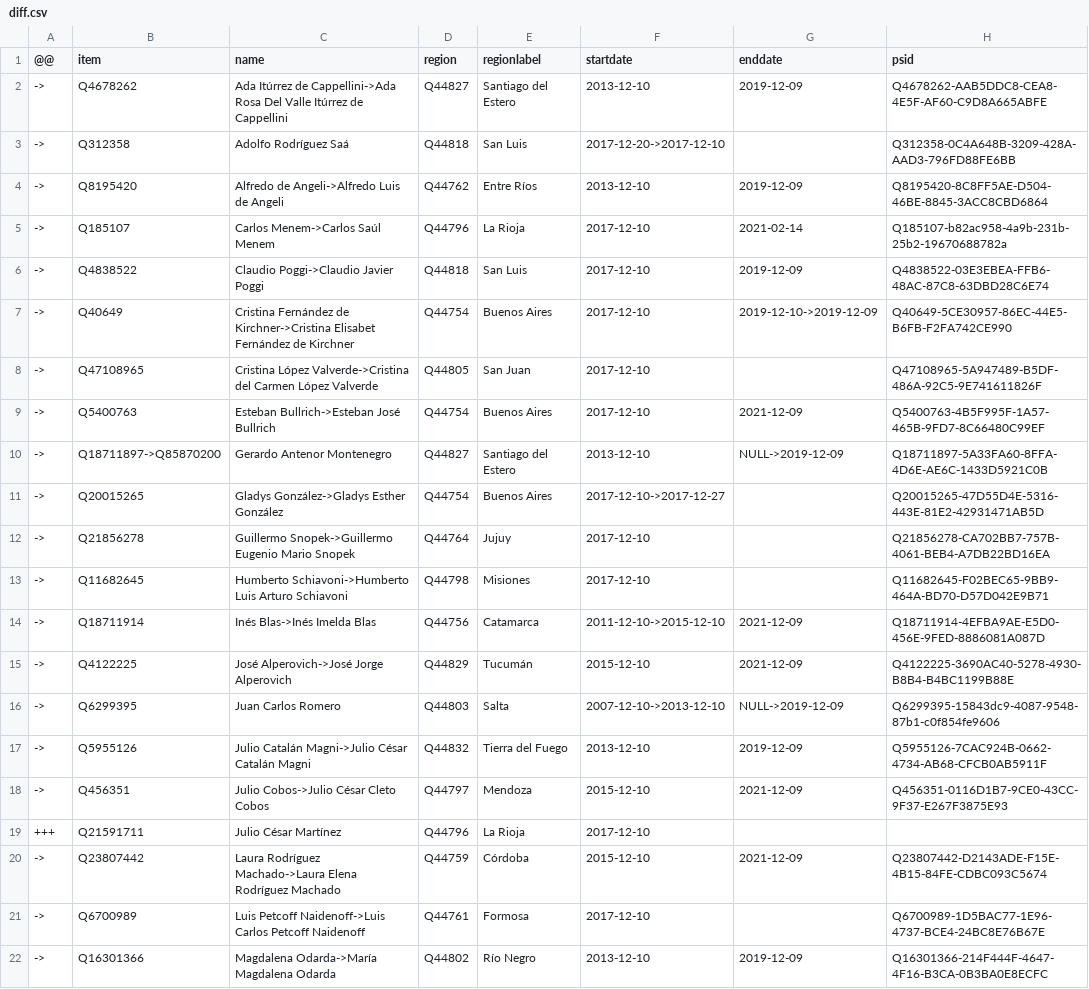
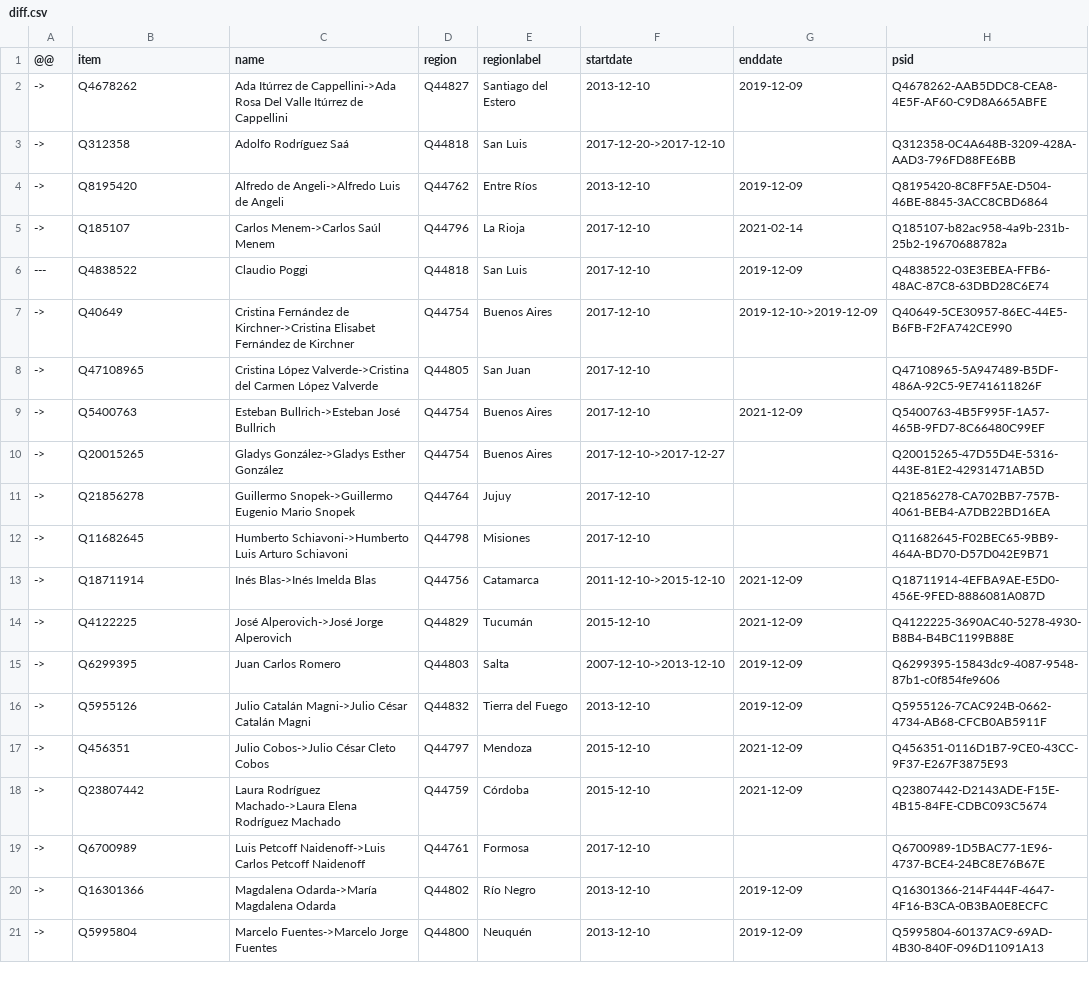
Before and after one commit to every-politician-scrapers/argentina-ministers, a CSV file: sources/senators-2017/diff.csv, drawn as a sheet; only a part is shown; the shorter side is filled out with more unchanged rows.

Commit message:
Compare external sources to Wikidata

```diff
--- a/sources/senators-2017/diff.csv
+++ b/sources/senators-2017/diff.csv
@@ -5,3 +5,3 @@
 ->,Q185107,Carlos Menem->Carlos Saúl Menem,Q44796,La Rioja,2017-12-10,2021-02-14,Q185107-b82ac958-4a9b-231b-25b2-19670688782a
-->,Q4838522,Claudio Poggi->Claudio Javier Poggi,Q44818,San Luis,2017-12-10,2019-12-09,Q4838522-03E3EBEA-FFB6-48AC-87C8-63DBD28C6E74
+---,Q4838522,Claudio Poggi,Q44818,San Luis,2017-12-10,2019-12-09,Q4838522-03E3EBEA-FFB6-48AC-87C8-63DBD28C6E74
 ->,Q40649,Cristina Fernández de Kirchner->Cristina Elisabet Fernández de Kirchner,Q44754,Buenos Aires,2017-12-10,2019-12-10->2019-12-09,Q40649-5CE30957-86EC-44E5-B6FB-F2FA742CE990
@@ -9,3 +9,2 @@
 ->,Q5400763,Esteban Bullrich->Esteban José Bullrich,Q44754,Buenos Aires,2017-12-10,2021-12-09,Q5400763-4B5F995F-1A57-465B-9FD7-8C66480C99EF
-->,Q18711897->Q85870200,Gerardo Antenor Montenegro,Q44827,Santiago del Estero,2013-12-10,NULL->2019-12-09,Q18711897-5A33FA60-8FFA-4D6E-AE6C-1433D5921C0B
 ->,Q20015265,Gladys González->Gladys Esther González,Q44754,Buenos Aires,2017-12-10->2017-12-27,,Q20015265-47D55D4E-5316-443E-81E2-42931471AB5D
@@ -15,6 +14,5 @@
 ->,Q4122225,José Alperovich->José Jorge Alperovich,Q44829,Tucumán,2015-12-10,2021-12-09,Q4122225-3690AC40-5278-4930-B8B4-B4BC1199B88E
-->,Q6299395,Juan Carlos Romero,Q44803,Salta,2007-12-10->2013-12-10,NULL->2019-12-09,Q6299395-15843dc9-4087-9548-87b1-c0f854fe9606
+->,Q6299395,Juan Carlos Romero,Q44803,Salta,2007-12-10->2013-12-10,2019-12-09,Q6299395-15843dc9-4087-9548-87b1-c0f854fe9606
 ->,Q5955126,Julio Catalán Magni->Julio César Catalán Magni,Q44832,Tierra del Fuego,2013-12-10,2019-12-09,Q5955126-7CAC924B-0662-4734-AB68-CFCB0AB5911F
 ->,Q456351,Julio Cobos->Julio César Cleto Cobos,Q44797,Mendoza,2015-12-10,2021-12-09,Q456351-0116D1B7-9CE0-43CC-9F37-E267F3875E93
-+++,Q21591711,Julio César Martínez,Q44796,La Rioja,2017-12-10,,
 ->,Q23807442,Laura Rodríguez Machado->Laura Elena Rodríguez Machado,Q44759,Córdoba,2015-12-10,2021-12-09,Q23807442-D2143ADE-F15E-4B15-84FE-CDBC093C5674
```
Also changed, not shown: data/wikidata.csv, sources/senators-2017/scraped.csv, 11 other files.
